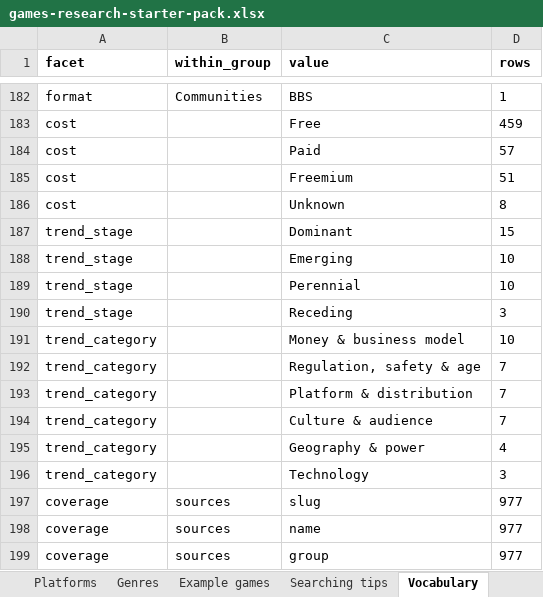
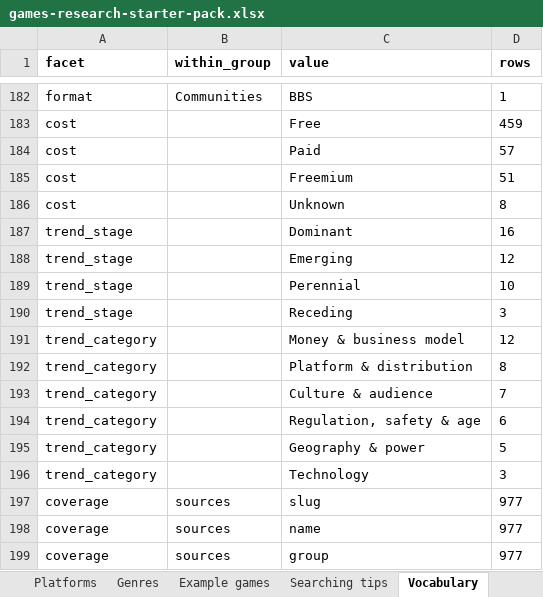
Before and after one commit to itsmepants2/games-research-starter-pack-data, an Excel workbook: games-research-starter-pack.xlsx, sheet Vocabulary, drawn as a sheet; only a part is shown, gaps mark what is left out; values as stored, in another font and other column widths than the file's, no borders; removed rows and columns are numbered as before the commit, all else as after; the diff names each change by its address in the sheet, - before the commit and + after, or states it on an @@ line.

Commit message:
Update the data as of 2026-09-30
977 sources, 12 markets, 41 trends, 38 platforms, 30 genres.

Copied from public/downloads/ by scripts/build-mirror.mjs in the site
repository. Every count in the README is read from data/downloads.json rather
than typed, so it describes the files beside it.

```diff
--- a/games-research-starter-pack.xlsx (sheet Vocabulary)
+++ b/games-research-starter-pack.xlsx (sheet Vocabulary)
-D187 (rows): 15
+D187 (rows): 16
-D188 (rows): 10
+D188 (rows): 12
-D191 (rows): 10
+D191 (rows): 12
-row 192: trend_category |  | Regulation, safety & age | 7
-D192 (rows): 7
+D192 (rows): 8
+row 194: trend_category |  | Regulation, safety & age | 6
-D195 (rows): 4
+D195 (rows): 5
```
Also changed, not shown: sheet Trend reading, sheet Trends, sheet Read me, 6 other files.
